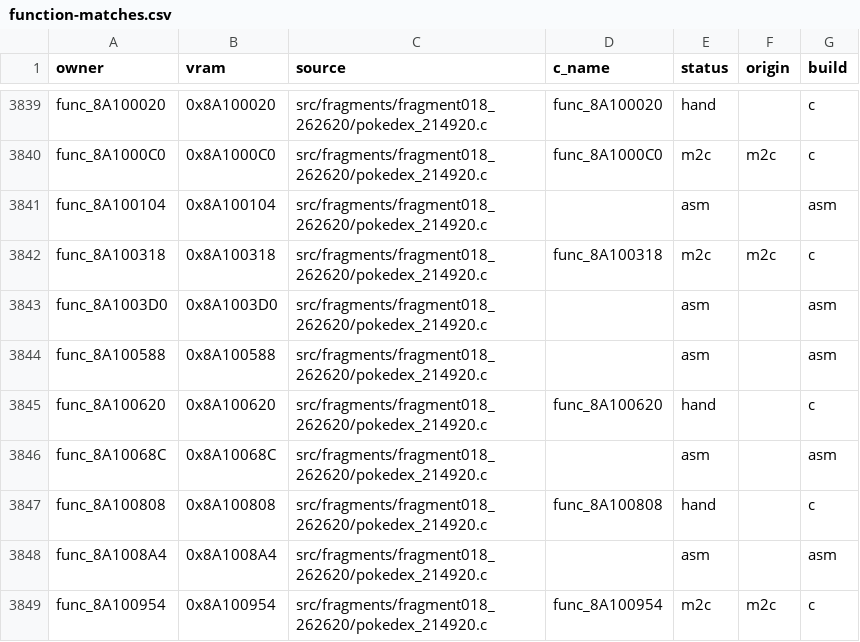
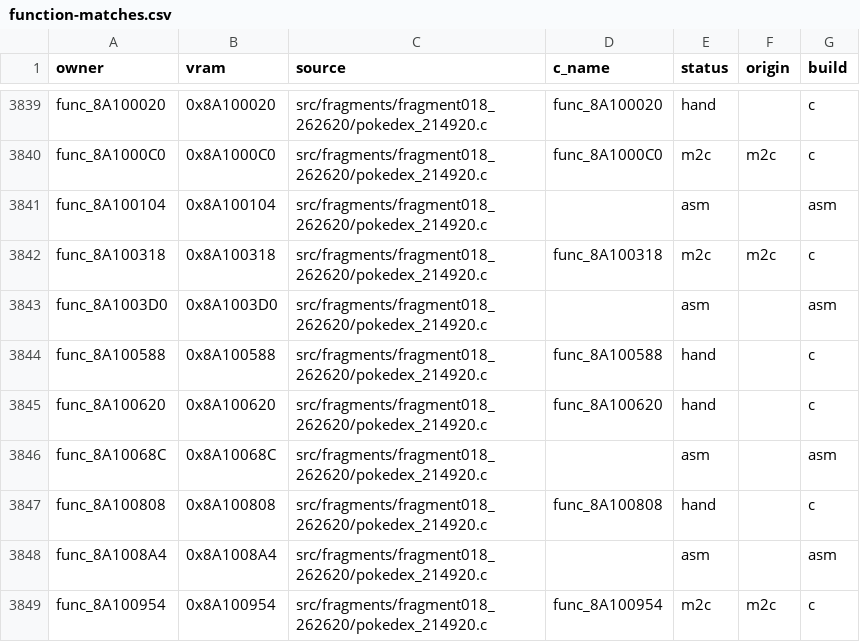
Before and after one commit to team-hippodrome/pokestadium0, a CSV file: docs/function-matches.csv, drawn as a sheet; only a part is shown, gaps mark what is left out.

Commit message:
Match Pokedex list input handler

```diff
--- a/docs/function-matches.csv
+++ b/docs/function-matches.csv
@@ -3843,3 +3843,3 @@ func_8A100318,0x8A100318,src/fragments/fragment018_262620/pokedex_214920.c,func_
 func_8A1003D0,0x8A1003D0,src/fragments/fragment018_262620/pokedex_214920.c,,asm,,asm
-func_8A100588,0x8A100588,src/fragments/fragment018_262620/pokedex_214920.c,,asm,,asm
+func_8A100588,0x8A100588,src/fragments/fragment018_262620/pokedex_214920.c,func_8A100588,hand,,c
 func_8A100620,0x8A100620,src/fragments/fragment018_262620/pokedex_214920.c,func_8A100620,hand,,c
```
Also changed, not shown: 7 other files.
